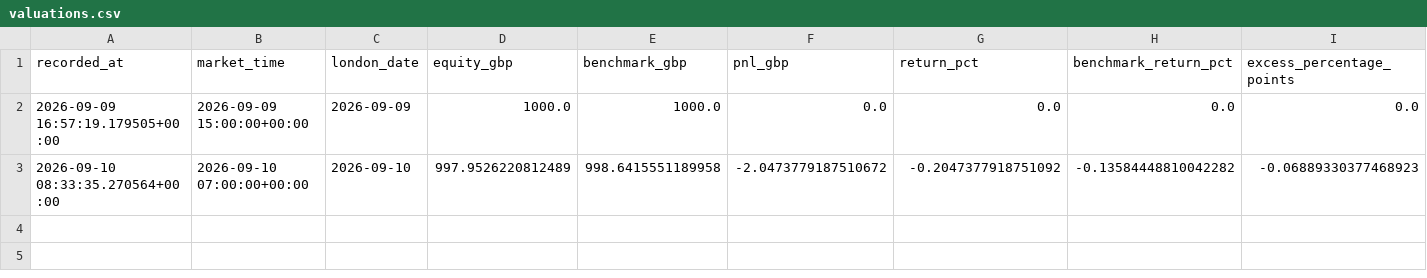
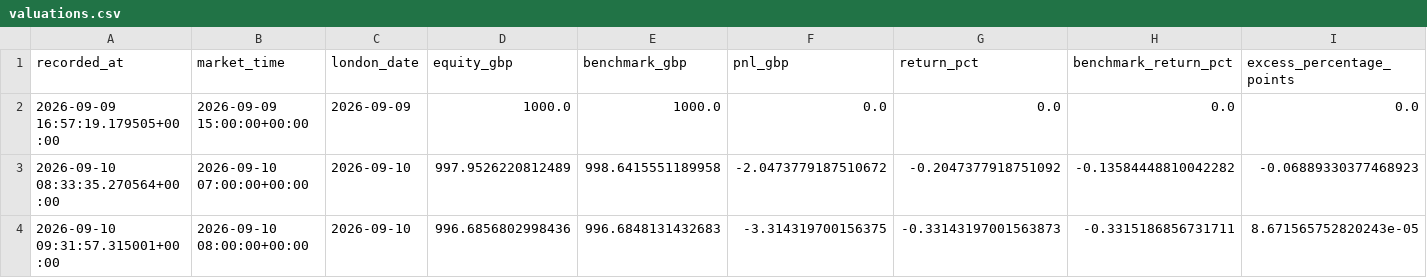
Before and after one commit to zpwhryv5gt-create/Momentum-trader, a CSV file: paper/valuations.csv, drawn as a sheet; only a part is shown; rows hold the shown columns only; the diff names each change by its address in the sheet, - before the commit and + after, or states it on an @@ line.

Commit message:
Record audited V8 paper run

```diff
--- a/paper/valuations.csv
+++ b/paper/valuations.csv
+row 4: 2026-09-10 09:31:57.315001+00:00 | 2026-09-10 08:00:00+00:00 | 2026-09-10 | 996.6856802998436 | 996.6848131432683 | -3.314319700156375 | -0.33143197001563873 | -0.3315186856731711 | 8.671565752820243e-05
```
Also changed, not shown: paper/daily.csv, paper/signal_prices.csv, 3 other files.
